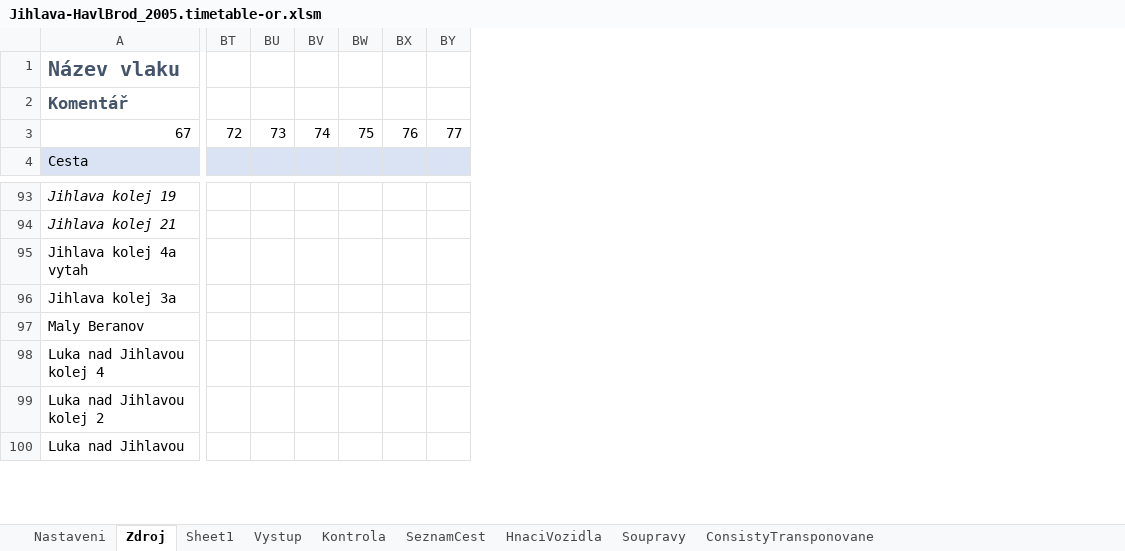
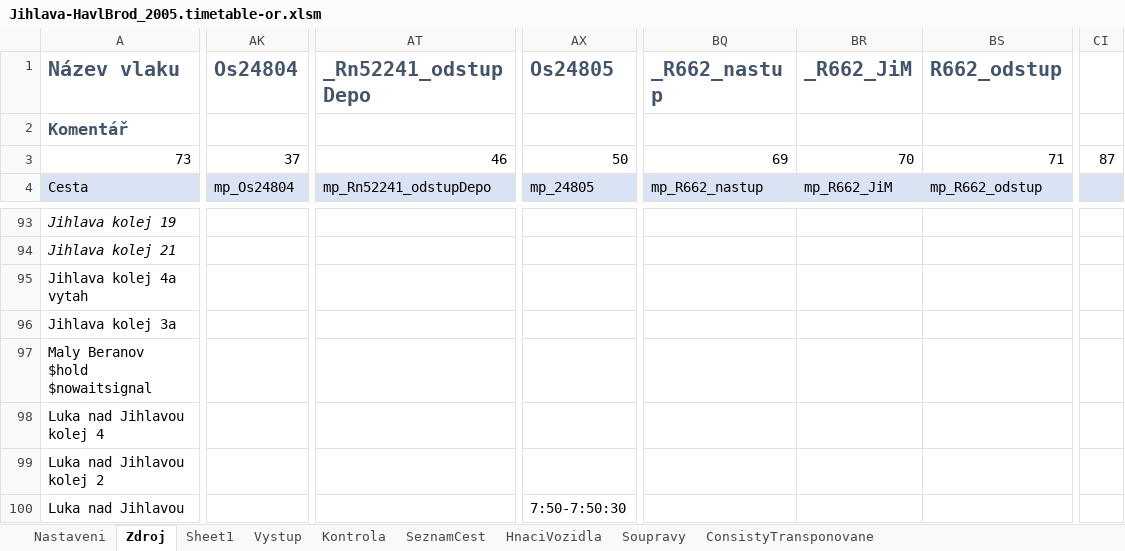
Before and after one commit to matejpacha/or_timetables, an Excel workbook: Trat225/ROUTES/Breclav - Praha/Activities/Openrails/Jihlava-HavlBrod_2005.timetable-or.xlsm, sheet Zdroj, drawn as a sheet; only a part is shown, gaps mark what is left out; values as stored, in another font and other column widths than the file's, no borders; charts and pictures and conditional formats not drawn; removed rows and columns are numbered as before the commit, all else as after; the diff covers the shown part only; the diff names each change by its address in the sheet, - before the commit and + after, or states it on an @@ line.

```diff
--- a/Trat225/ROUTES/Breclav - Praha/Activities/Openrails/Jihlava-HavlBrod_2005.timetable-or.xlsm (sheet Zdroj)
+++ b/Trat225/ROUTES/Breclav - Praha/Activities/Openrails/Jihlava-HavlBrod_2005.timetable-or.xlsm (sheet Zdroj)
+column AK (Os24804), rows 3-4: 37 | mp_Os24804
+column AT (_Rn52241_odstupDepo), rows 3-4: 46 | mp_Rn52241_odstupDepo
+column AX (Os24805), rows 3-4: 50 | mp_24805; row 100: 7:50-7:50:30
+column BQ (_R662_nastup), rows 3-4: 69 | mp_R662_nastup
+column BR (_R662_JiM), rows 3-4: 70 | mp_R662_JiM
+column BS (R662_odstup), rows 3-4: 71 | mp_R662_odstup
-column BT, row 3: 72
-column BU, row 3: 73
-column BV, row 3: 74
-column BW, row 3: 75
-column BX, row 3: 76
-column BY, row 3: 77
+column CI, row 3: 87
-A3 (Název vlaku): 67
+A3 (Název vlaku): 73
-A97 (Název vlaku): Maly Beranov
+A97 (Název vlaku): Maly Beranov $hold $nowaitsignal
```
Also changed, not shown: 9 added rows, 3 added columns, 96 edited cells and cell formats elsewhere in this sheet, sheet ConsistyTransponovane, sheet Vystup, sheet Kontrola, sheet SeznamCest, formulas that keep their value, 15 other files.
